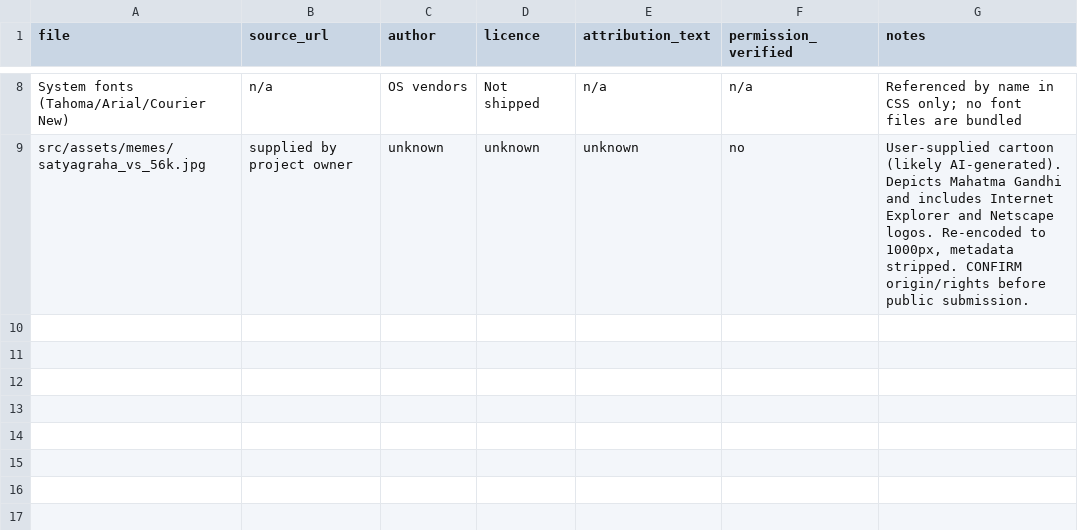
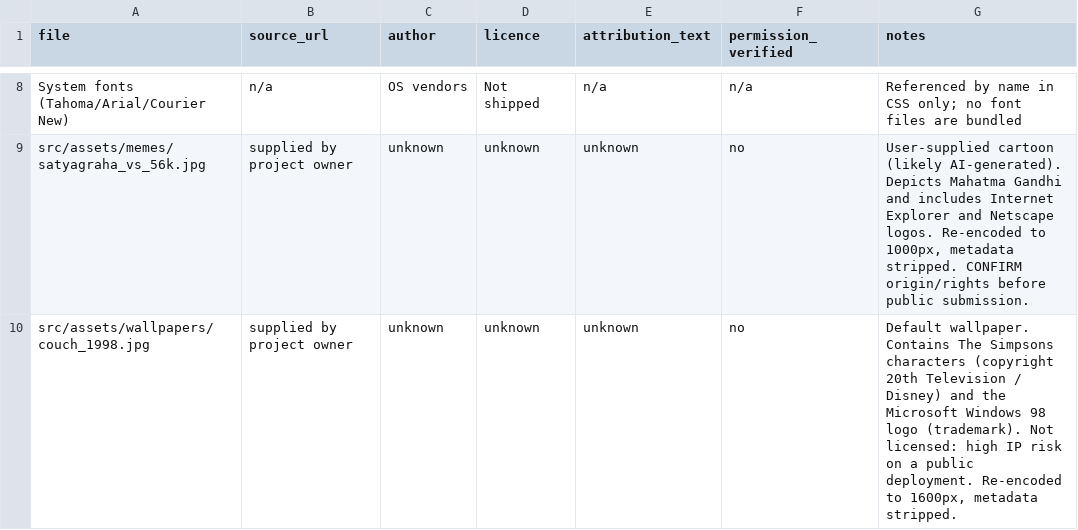
Before and after one commit to Jatinkrmahato993203/IIT-BHILAI, a CSV file: docs/ASSET-LICENSES.csv, drawn as a sheet; only a part is shown, gaps mark what is left out; the diff names each change by its address in the sheet, - before the commit and + after, or states it on an @@ line.

```diff
--- a/docs/ASSET-LICENSES.csv
+++ b/docs/ASSET-LICENSES.csv
+row 10: src/assets/wallpapers/couch_1998.jpg | supplied by project owner | unknown | unknown | unknown | no | Default wallpaper. Contains The Simpsons characters (copyright 20th Television / Disney) and the Microsoft Windows 98 logo (trademark). Not licensed: high IP risk on a public deployment. Re-encoded to 1600px, metadata stripped.
```
Also changed, not shown: 5 other files.
